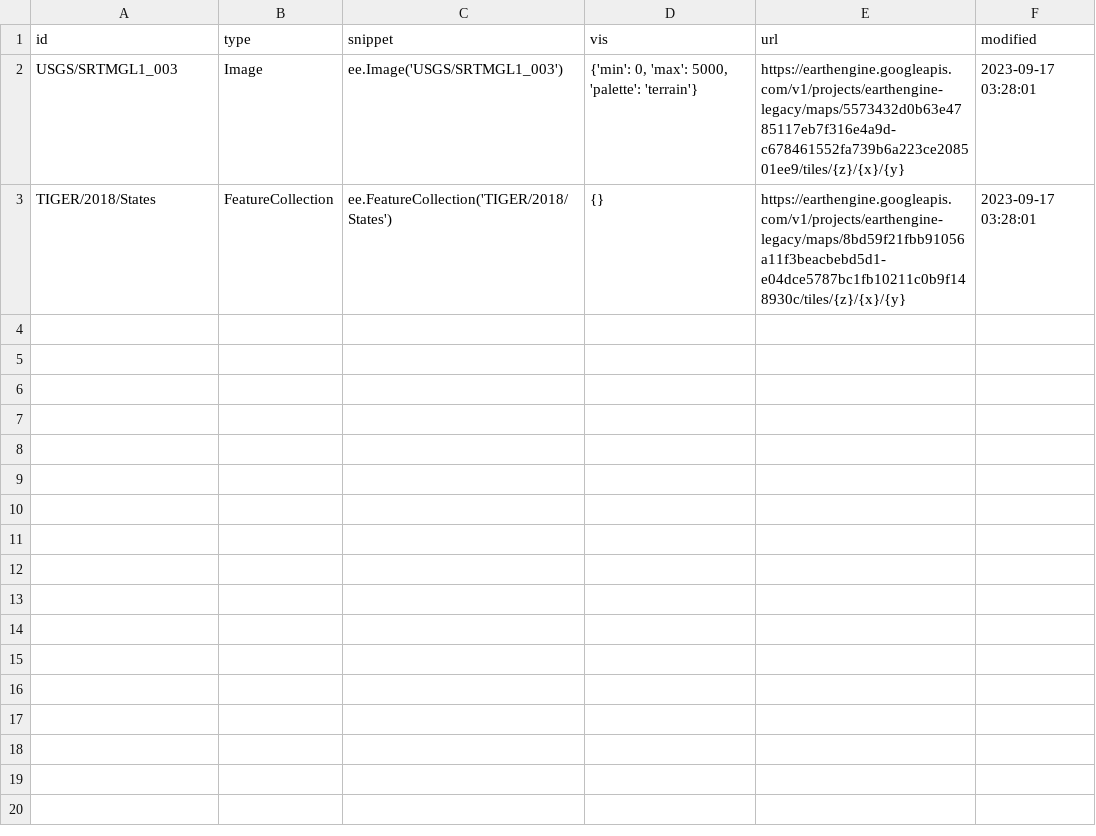
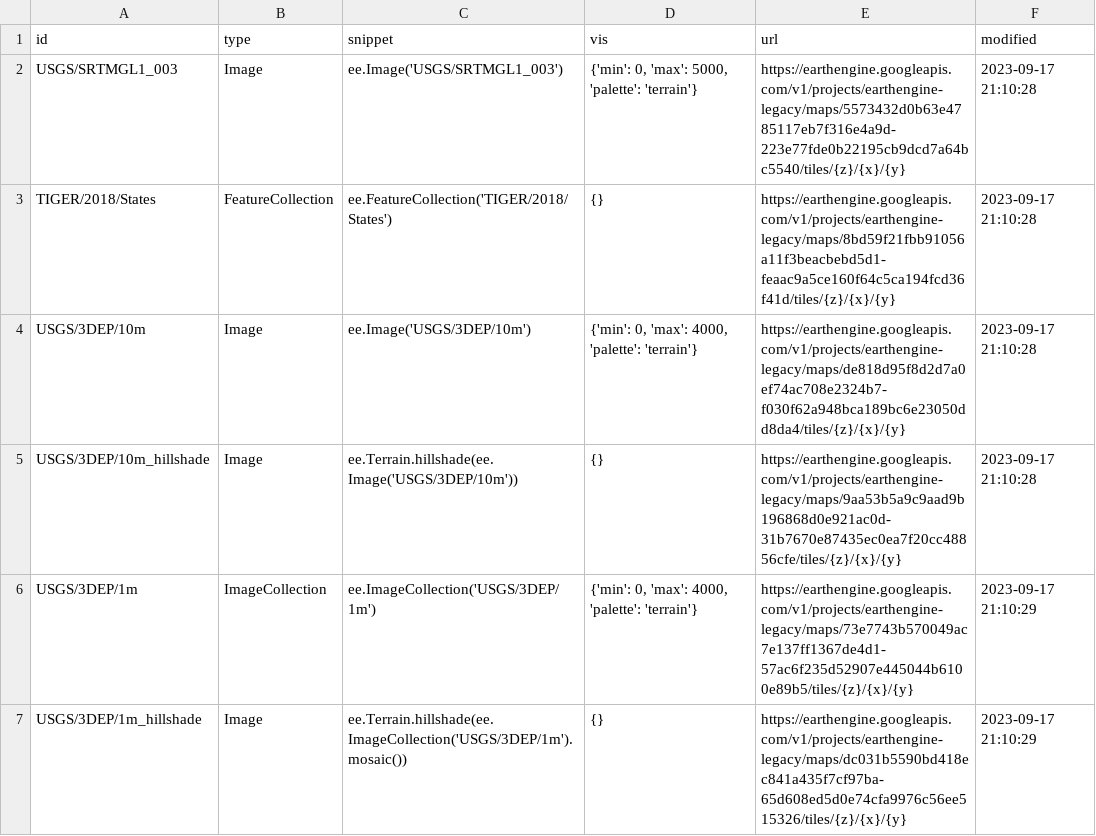
Before and after one commit to opengeos/ee-tile-layers, a TSV file: datasets.tsv, drawn as a sheet.

Commit message:
Add 3DEP dems

```diff
--- a/datasets.tsv
+++ b/datasets.tsv
@@ -1,3 +1,7 @@
 id	type	snippet	vis	url	modified
-USGS/SRTMGL1_003	Image	ee.Image('USGS/SRTMGL1_003')	{'min': 0, 'max': 5000, 'palette': 'terrain'}	https://earthengine.googleapis.com/v1/projects/earthengine-legacy/maps/5573432d0b63e4785117eb7f316e4a9d-c678461552fa739b6a223ce208501ee9/tiles/{z}/{x}/{y}	2023-09-17 03:28:01
-TIGER/2018/States	FeatureCollection	ee.FeatureCollection('TIGER/2018/States')	{}	https://earthengine.googleapis.com/v1/projects/earthengine-legacy/maps/8bd59f21fbb91056a11f3beacbebd5d1-e04dce5787bc1fb10211c0b9f148930c/tiles/{z}/{x}/{y}	2023-09-17 03:28:01
+USGS/SRTMGL1_003	Image	ee.Image('USGS/SRTMGL1_003')	{'min': 0, 'max': 5000, 'palette': 'terrain'}	https://earthengine.googleapis.com/v1/projects/earthengine-legacy/maps/5573432d0b63e4785117eb7f316e4a9d-223e77fde0b22195cb9dcd7a64bc5540/tiles/{z}/{x}/{y}	2023-09-17 21:10:28
+TIGER/2018/States	FeatureCollection	ee.FeatureCollection('TIGER/2018/States')	{}	https://earthengine.googleapis.com/v1/projects/earthengine-legacy/maps/8bd59f21fbb91056a11f3beacbebd5d1-feaac9a5ce160f64c5ca194fcd36f41d/tiles/{z}/{x}/{y}	2023-09-17 21:10:28
+USGS/3DEP/10m	Image	ee.Image('USGS/3DEP/10m')	{'min': 0, 'max': 4000, 'palette': 'terrain'}	https://earthengine.googleapis.com/v1/projects/earthengine-legacy/maps/de818d95f8d2d7a0ef74ac708e2324b7-f030f62a948bca189bc6e23050dd8da4/tiles/{z}/{x}/{y}	2023-09-17 21:10:28
+USGS/3DEP/10m_hillshade	Image	 ee.Terrain.hillshade(ee.Image('USGS/3DEP/10m'))	{}	https://earthengine.googleapis.com/v1/projects/earthengine-legacy/maps/9aa53b5a9c9aad9b196868d0e921ac0d-31b7670e87435ec0ea7f20cc48856cfe/tiles/{z}/{x}/{y}	2023-09-17 21:10:28
+USGS/3DEP/1m	ImageCollection	 ee.ImageCollection('USGS/3DEP/1m')	{'min': 0, 'max': 4000, 'palette': 'terrain'}	https://earthengine.googleapis.com/v1/projects/earthengine-legacy/maps/73e7743b570049ac7e137ff1367de4d1-57ac6f235d52907e445044b6100e89b5/tiles/{z}/{x}/{y}	2023-09-17 21:10:29
+USGS/3DEP/1m_hillshade	Image	 ee.Terrain.hillshade(ee.ImageCollection('USGS/3DEP/1m').mosaic())	{}	https://earthengine.googleapis.com/v1/projects/earthengine-legacy/maps/dc031b5590bd418ec841a435f7cf97ba-65d608ed5d0e74cfa9976c56ee515326/tiles/{z}/{x}/{y}	2023-09-17 21:10:29
```
